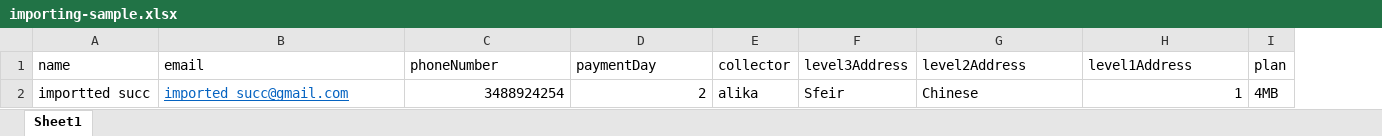
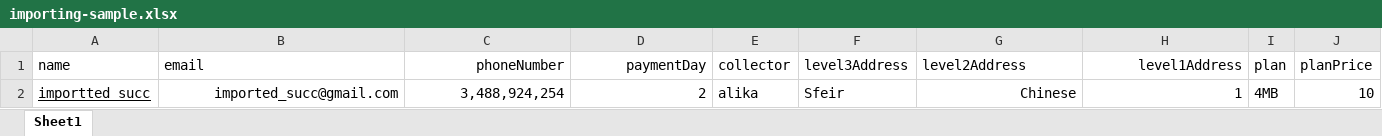
Before and after one commit to alikashmar8/prowess-frontend, an Excel workbook: src/assets/files/importing-sample.xlsx, sheet Sheet1, drawn as a sheet; values as stored, in another font and other column widths than the file's, no borders; the diff names each change by its address in the sheet, - before the commit and + after, or states it on an @@ line.

```diff
--- a/src/assets/files/importing-sample.xlsx (sheet Sheet1)
+++ b/src/assets/files/importing-sample.xlsx (sheet Sheet1)
+column J (planPrice), row 2: 10
-C1:D1 alignment: left
+C1:D1 alignment: right
-H1 alignment: left
+H1 alignment: right
-A2 underline: off
+A2 underline: on
@@ B2 alignment: left → right, underline: on → off, text colour: #0563C1 → black @@
-C2 (phoneNumber): 3488924254
+C2 (phoneNumber): 3,488,924,254
-G2 alignment: left
+G2 alignment: right
```
Also changed, not shown: 18 other files.
